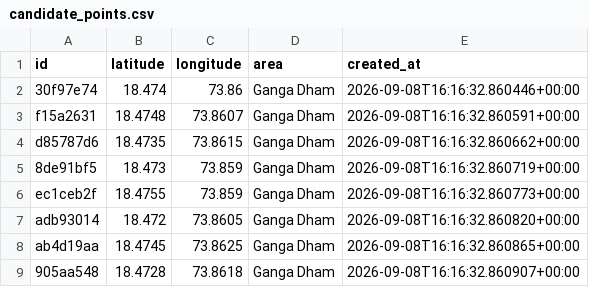
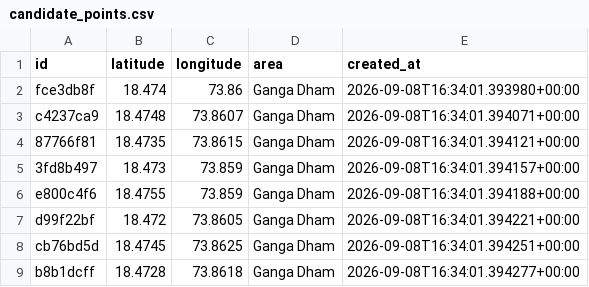
Before and after one commit to adityainamdar089/pune-convex-mirror-atlas, a CSV file: data/processed/candidate_points.csv, drawn as a sheet.

```diff
--- a/data/processed/candidate_points.csv
+++ b/data/processed/candidate_points.csv
@@ -1,9 +1,9 @@
 id,latitude,longitude,area,created_at
-30f97e74,18.474,73.86,Ganga Dham,2026-09-08T16:16:32.860446+00:00
-f15a2631,18.4748,73.8607,Ganga Dham,2026-09-08T16:16:32.860591+00:00
-d85787d6,18.4735,73.8615,Ganga Dham,2026-09-08T16:16:32.860662+00:00
-8de91bf5,18.473,73.859,Ganga Dham,2026-09-08T16:16:32.860719+00:00
-ec1ceb2f,18.4755,73.859,Ganga Dham,2026-09-08T16:16:32.860773+00:00
-adb93014,18.472,73.8605,Ganga Dham,2026-09-08T16:16:32.860820+00:00
-ab4d19aa,18.4745,73.8625,Ganga Dham,2026-09-08T16:16:32.860865+00:00
-905aa548,18.4728,73.8618,Ganga Dham,2026-09-08T16:16:32.860907+00:00
+fce3db8f,18.474,73.86,Ganga Dham,2026-09-08T16:34:01.393980+00:00
+c4237ca9,18.4748,73.8607,Ganga Dham,2026-09-08T16:34:01.394071+00:00
+87766f81,18.4735,73.8615,Ganga Dham,2026-09-08T16:34:01.394121+00:00
+3fd8b497,18.473,73.859,Ganga Dham,2026-09-08T16:34:01.394157+00:00
+e800c4f6,18.4755,73.859,Ganga Dham,2026-09-08T16:34:01.394188+00:00
+d99f22bf,18.472,73.8605,Ganga Dham,2026-09-08T16:34:01.394221+00:00
+cb76bd5d,18.4745,73.8625,Ganga Dham,2026-09-08T16:34:01.394251+00:00
+b8b1dcff,18.4728,73.8618,Ganga Dham,2026-09-08T16:34:01.394277+00:00
```
Also changed, not shown: 23 other files.
